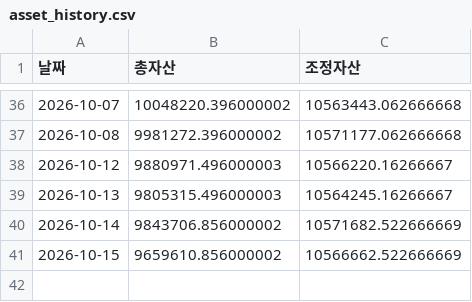
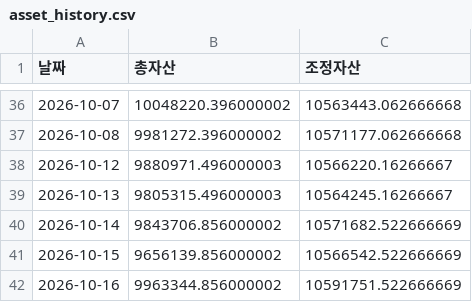
Before and after one commit to frel7022-png/orchestra, a CSV file: asset_history.csv, drawn as a sheet; only a part is shown, gaps mark what is left out.

```diff
--- a/asset_history.csv
+++ b/asset_history.csv
@@ -40,2 +40,3 @@
 2026-10-14,9843706.856000002,10571682.522666669
-2026-10-15,9659610.856000002,10566662.522666669
+2026-10-15,9656139.856000002,10566542.522666669
+2026-10-16,9963344.856000002,10591751.522666669
```
Also changed, not shown: bigcap_history.csv, checkpoint_holdings.csv, 9 other files.
